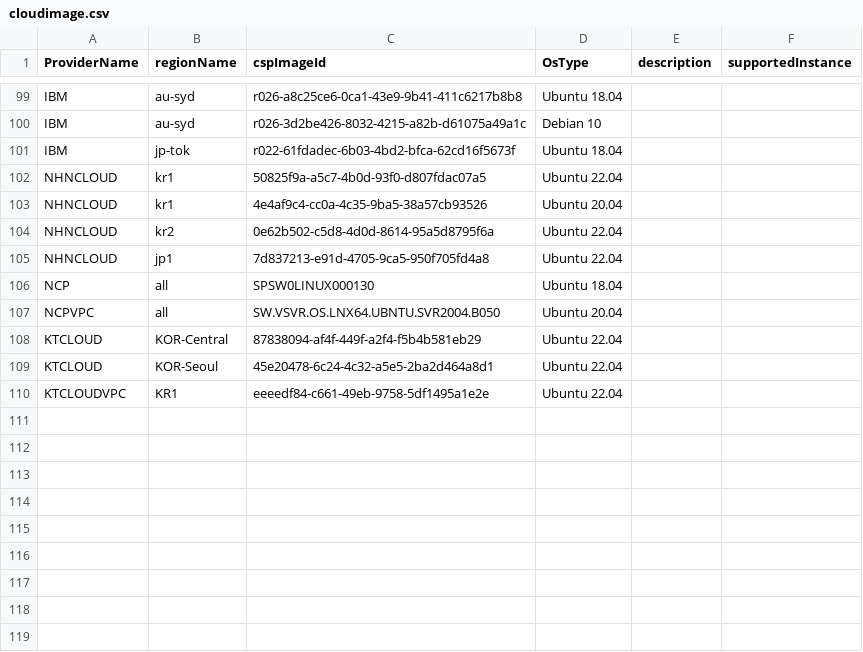
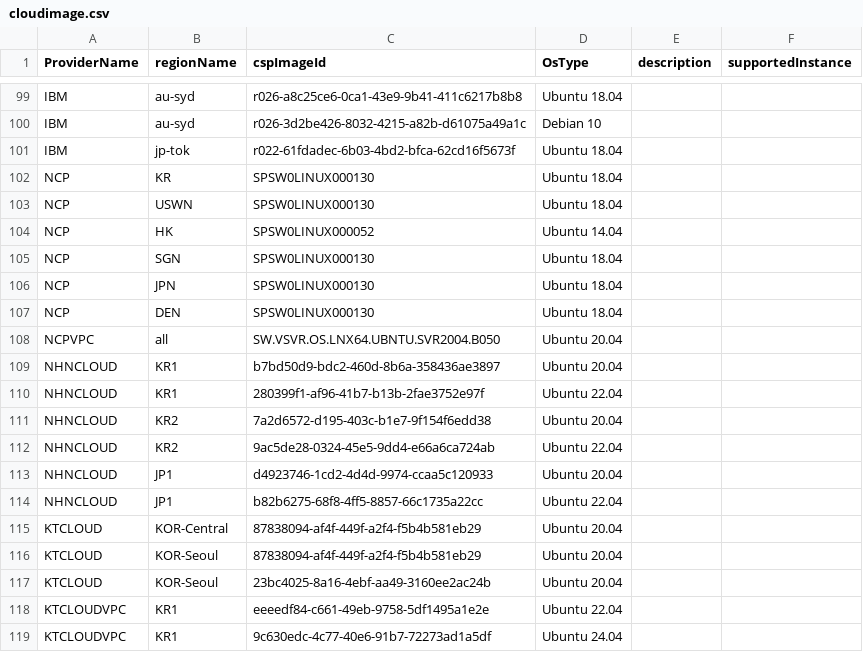
Before and after one commit to cloud-barista/cb-tumblebug, a CSV file: assets/cloudimage.csv, drawn as a sheet; only a part is shown, gaps mark what is left out.

Commit message:
Update CloudImage and CloudSpec info for demestic CSP

```diff
--- a/assets/cloudimage.csv
+++ b/assets/cloudimage.csv
@@ -101,10 +101,19 @@ IBM,au-syd,r026-3d2be426-8032-4215-a82b-d61075a49a1c,Debian 10,,
 IBM,jp-tok,r022-61fdadec-6b03-4bd2-bfca-62cd16f5673f,Ubuntu 18.04,,
-NHNCLOUD,kr1,50825f9a-a5c7-4b0d-93f0-d807fdac07a5,Ubuntu 22.04,,
-NHNCLOUD,kr1,4e4af9c4-cc0a-4c35-9ba5-38a57cb93526,Ubuntu 20.04,,
-NHNCLOUD,kr2,0e62b502-c5d8-4d0d-8614-95a5d8795f6a,Ubuntu 22.04,,
-NHNCLOUD,jp1,7d837213-e91d-4705-9ca5-950f705fd4a8,Ubuntu 22.04,,
-NCP,all,SPSW0LINUX000130,Ubuntu 18.04,,
+NCP,KR,SPSW0LINUX000130,Ubuntu 18.04,,
+NCP,USWN,SPSW0LINUX000130,Ubuntu 18.04,,
+NCP,HK,SPSW0LINUX000052,Ubuntu 14.04,,
+NCP,SGN,SPSW0LINUX000130,Ubuntu 18.04,,
+NCP,JPN,SPSW0LINUX000130,Ubuntu 18.04,,
+NCP,DEN,SPSW0LINUX000130,Ubuntu 18.04,,
 NCPVPC,all,SW.VSVR.OS.LNX64.UBNTU.SVR2004.B050,Ubuntu 20.04,,
-KTCLOUD,KOR-Central,87838094-af4f-449f-a2f4-f5b4b581eb29,Ubuntu 22.04,,
-KTCLOUD,KOR-Seoul,45e20478-6c24-4c32-a5e5-2ba2d464a8d1,Ubuntu 22.04,,
+NHNCLOUD,KR1,b7bd50d9-bdc2-460d-8b6a-358436ae3897,Ubuntu 20.04,,
+NHNCLOUD,KR1,280399f1-af96-41b7-b13b-2fae3752e97f,Ubuntu 22.04,,
+NHNCLOUD,KR2,7a2d6572-d195-403c-b1e7-9f154f6edd38,Ubuntu 20.04,,
+NHNCLOUD,KR2,9ac5de28-0324-45e5-9dd4-e66a6ca724ab,Ubuntu 22.04,,
+NHNCLOUD,JP1,d4923746-1cd2-4d4d-9974-ccaa5c120933,Ubuntu 20.04,,
+NHNCLOUD,JP1,b82b6275-68f8-4ff5-8857-66c1735a22cc,Ubuntu 22.04,,
+KTCLOUD,KOR-Central,87838094-af4f-449f-a2f4-f5b4b581eb29,Ubuntu 20.04,,
+KTCLOUD,KOR-Seoul,87838094-af4f-449f-a2f4-f5b4b581eb29,Ubuntu 20.04,,
+KTCLOUD,KOR-Seoul,23bc4025-8a16-4ebf-aa49-3160ee2ac24b,Ubuntu 20.04,,
 KTCLOUDVPC,KR1,eeeedf84-c661-49eb-9758-5df1495a1e2e,Ubuntu 22.04,,
+KTCLOUDVPC,KR1,9c630edc-4c77-40e6-91b7-72273ad1a5df,Ubuntu 24.04,,
```
Also changed, not shown: assets/cloudspec.csv.
